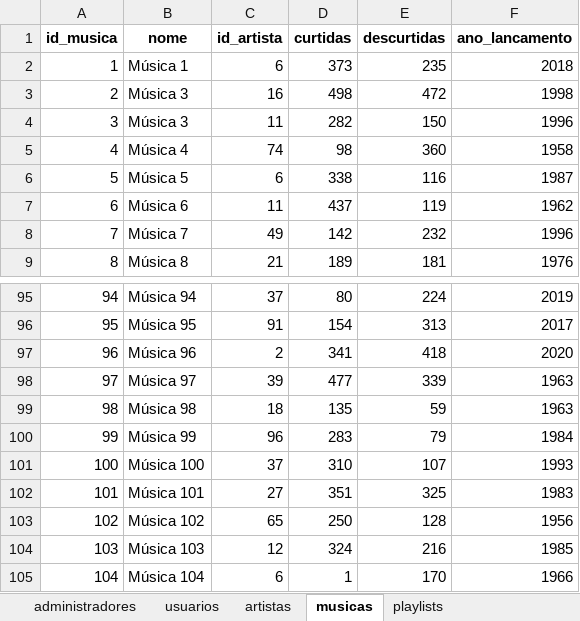
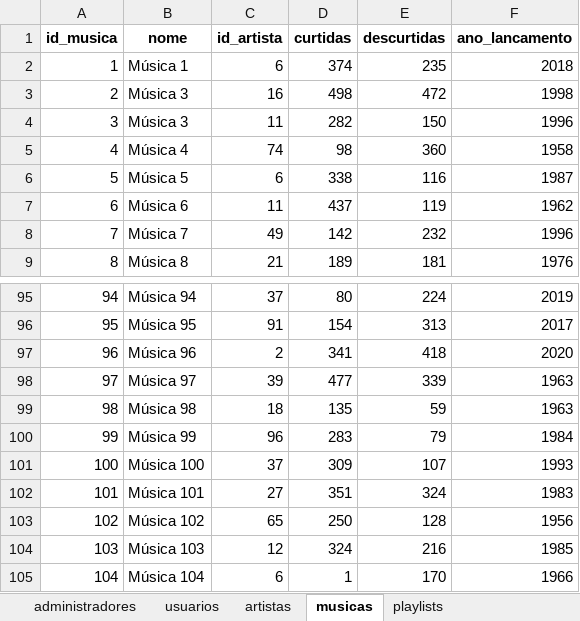
Before and after one commit to willianlim/computer_science_degree, an Excel workbook: semester_1/fundamentals_of_algorithms/spotifei/data/database.xlsx, sheet musicas, drawn as a sheet; only a part is shown, gaps mark what is left out; values as stored, in another font and other column widths than the file's, no borders; the diff names each change by its address in the sheet, - before the commit and + after, or states it on an @@ line.

Commit message:
feat(StatusCurtida): :sparkles: Visualiza status de curtidas

```diff
--- a/semester_1/fundamentals_of_algorithms/spotifei/data/database.xlsx (sheet musicas)
+++ b/semester_1/fundamentals_of_algorithms/spotifei/data/database.xlsx (sheet musicas)
-D2 (curtidas): 373
+D2 (curtidas): 374
-D101 (curtidas): 310
+D101 (curtidas): 309
-E102 (descurtidas): 325
+E102 (descurtidas): 324
```
Also changed, not shown: sheet playlists_musicas, sheet playlists, sheet interacoes_musicas, other sheet tabs, 3 other files.
